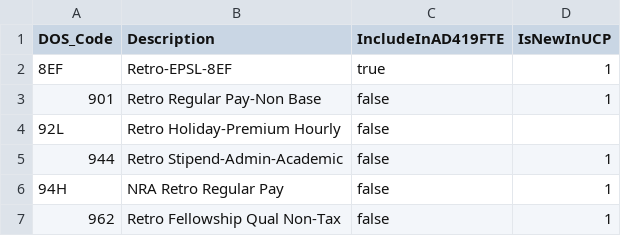
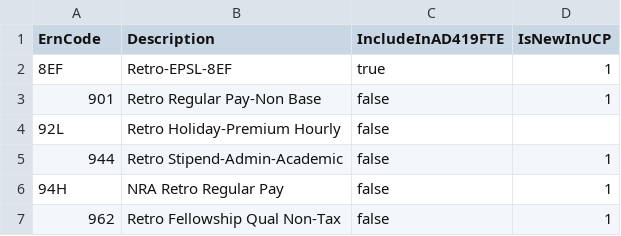
Before and after one commit to ucdavis/AD419, a CSV file: server.core/Data/Seed/ErnCodes.csv, drawn as a sheet; only a part is shown.

```diff
--- a/server.core/Data/Seed/ErnCodes.csv
+++ b/server.core/Data/Seed/ErnCodes.csv
@@ -1,2 +1,2 @@
-DOS_Code,Description,IncludeInAD419FTE,IsNewInUCP
+ErnCode,Description,IncludeInAD419FTE,IsNewInUCP
 8EF,Retro-EPSL-8EF,true,1
```
Also changed, not shown: 4 other files.
